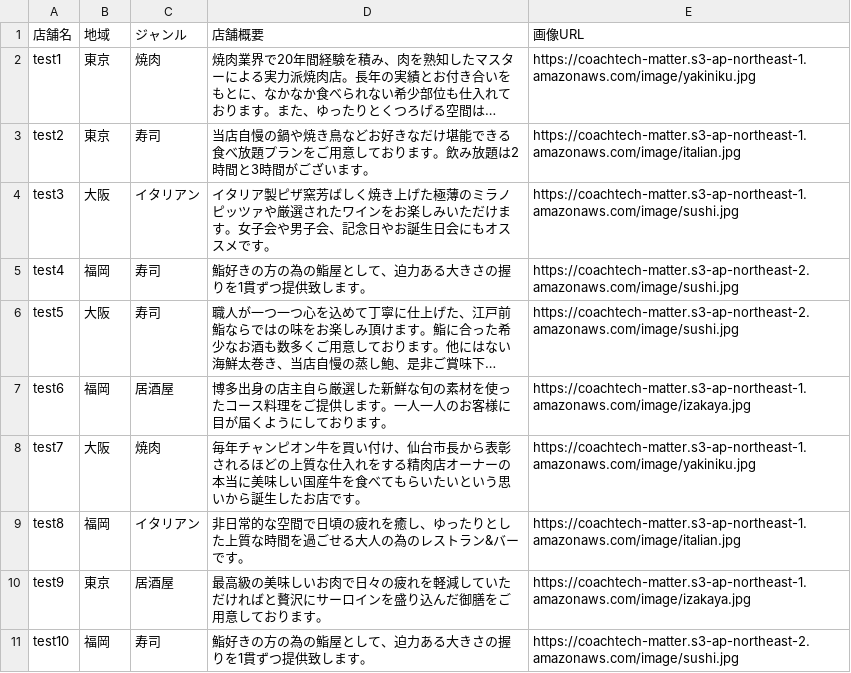
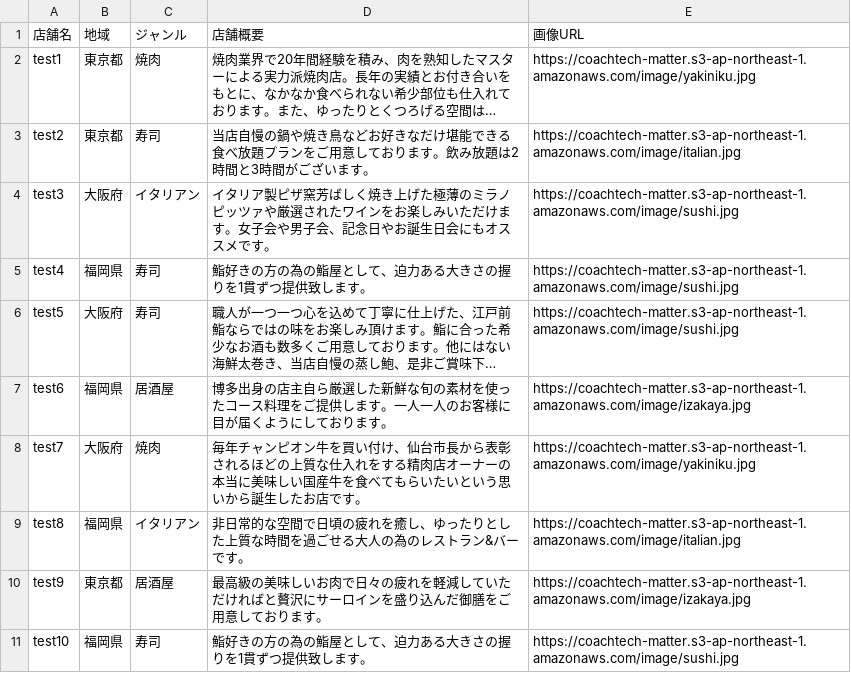
Before and after one commit to Y0r-K8m3-learning/advanced-project-rese, a CSV file: src/test_utf.csv, drawn as a sheet; long unchanged cells end in …; the diff names each change by its address in the sheet, - before the commit and + after, or states it on an @@ line.

```diff
--- a/src/test_utf.csv
+++ b/src/test_utf.csv
-B2:B3 (地域): 東京
+B2:B3 (地域): 東京都
-B4 (地域): 大阪
+B4 (地域): 大阪府
-B5 (地域): 福岡
+B5 (地域): 福岡県
-E5:E6 (画像URL): https://coachtech-matter.s3-ap-northeast-2.amazonaws.com/image/sushi.jpg
+E5:E6 (画像URL): https://coachtech-matter.s3-ap-northeast-1.amazonaws.com/image/sushi.jpg
-B6 (地域): 大阪
+B6 (地域): 大阪府
-B7 (地域): 福岡
+B7 (地域): 福岡県
-B8 (地域): 大阪
+B8 (地域): 大阪府
-B9 (地域): 福岡
+B9 (地域): 福岡県
-B10 (地域): 東京
+B10 (地域): 東京都
-B11 (地域): 福岡
+B11 (地域): 福岡県
-E11 (画像URL): https://coachtech-matter.s3-ap-northeast-2.amazonaws.com/image/sushi.jpg
+E11 (画像URL): https://coachtech-matter.s3-ap-northeast-1.amazonaws.com/image/sushi.jpg
```
Also changed, not shown: 8 other files.
